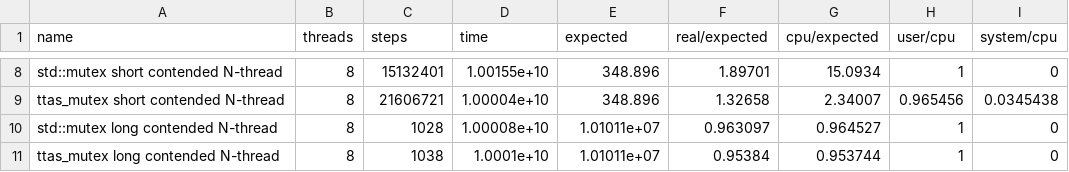
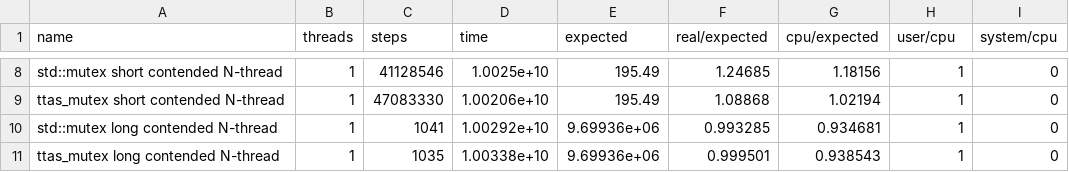
Before and after one commit to ogiroux/synchronic, a CSV file: 8t-haswell-win10.csv, drawn as a sheet; only a part is shown, gaps mark what is left out; the diff covers the shown part only.

```diff
--- a/8t-haswell-win10.csv
+++ b/8t-haswell-win10.csv
@@ -8,4 +8,4 @@ name, threads, steps, time, expected, real/expected, cpu/expected, user/cpu, sys
-"std::mutex short contended N-thread",8,15132401,1.00155e+10,348.896,1.89701,15.0934,1,0
-"ttas_mutex short contended N-thread",8,21606721,1.00004e+10,348.896,1.32658,2.34007,0.965456,0.0345438
-"std::mutex long contended N-thread",8,1028,1.00008e+10,1.01011e+07,0.963097,0.964527,1,0
-"ttas_mutex long contended N-thread",8,1038,1.0001e+10,1.01011e+07,0.95384,0.953744,1,0
+"std::mutex short contended N-thread",1,41128546,1.0025e+10,195.49,1.24685,1.18156,1,0
+"ttas_mutex short contended N-thread",1,47083330,1.00206e+10,195.49,1.08868,1.02194,1,0
+"std::mutex long contended N-thread",1,1041,1.00292e+10,9.69936e+06,0.993285,0.934681,1,0
+"ttas_mutex long contended N-thread",1,1035,1.00338e+10,9.69936e+06,0.999501,0.938543,1,0
```
Also changed, not shown: 36 edited cells elsewhere in this file, 8t-haswell-win7.csv.
